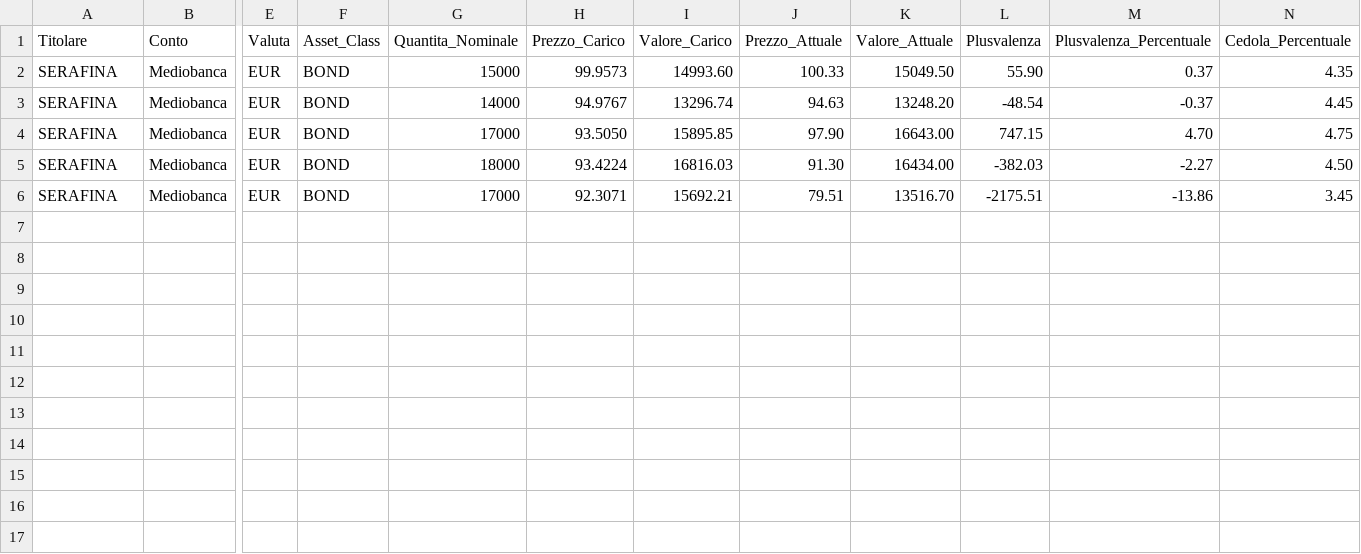
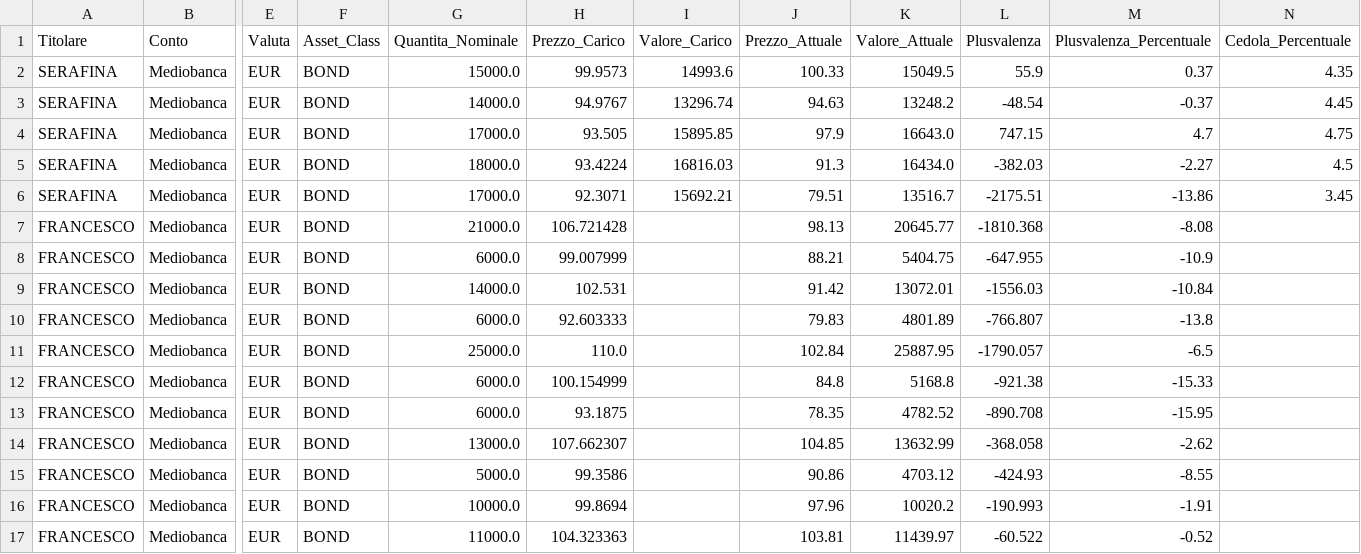
Before and after one commit to fedfranck/piattaforma-investimenti, a CSV file: data/BOND_PORTAFOGLIO.csv, drawn as a sheet; only a part is shown, gaps mark what is left out; rows hold the shown columns only; the diff names each change by its address in the sheet, - before the commit and + after, or states it on an @@ line.

```diff
--- a/data/BOND_PORTAFOGLIO.csv
+++ b/data/BOND_PORTAFOGLIO.csv
-G2 (Quantita_Nominale): 15000
+G2 (Quantita_Nominale): 15000.0
-I2 (Valore_Carico): 14993.60
+I2 (Valore_Carico): 14993.6
-K2 (Valore_Attuale): 15049.50
+K2 (Valore_Attuale): 15049.5
-L2 (Plusvalenza): 55.90
+L2 (Plusvalenza): 55.9
-G3 (Quantita_Nominale): 14000
+G3 (Quantita_Nominale): 14000.0
-K3 (Valore_Attuale): 13248.20
+K3 (Valore_Attuale): 13248.2
-G4 (Quantita_Nominale): 17000
+G4 (Quantita_Nominale): 17000.0
-H4 (Prezzo_Carico): 93.5050
+H4 (Prezzo_Carico): 93.505
-J4 (Prezzo_Attuale): 97.90
+J4 (Prezzo_Attuale): 97.9
-K4 (Valore_Attuale): 16643.00
+K4 (Valore_Attuale): 16643.0
-M4 (Plusvalenza_Percentuale): 4.70
+M4 (Plusvalenza_Percentuale): 4.7
-G5 (Quantita_Nominale): 18000
+G5 (Quantita_Nominale): 18000.0
-J5 (Prezzo_Attuale): 91.30
+J5 (Prezzo_Attuale): 91.3
-K5 (Valore_Attuale): 16434.00
+K5 (Valore_Attuale): 16434.0
-N5 (Cedola_Percentuale): 4.50
+N5 (Cedola_Percentuale): 4.5
-G6 (Quantita_Nominale): 17000
+G6 (Quantita_Nominale): 17000.0
-K6 (Valore_Attuale): 13516.70
+K6 (Valore_Attuale): 13516.7
+row 7: FRANCESCO | Mediobanca | EUR | BOND | 21000.0 | 106.721428 |  | 98.13 | 20645.77 | -1810.368 | -8.08
+row 8: FRANCESCO | Mediobanca | EUR | BOND | 6000.0 | 99.007999 |  | 88.21 | 5404.75 | -647.955 | -10.9
+row 9: FRANCESCO | Mediobanca | EUR | BOND | 14000.0 | 102.531 |  | 91.42 | 13072.01 | -1556.03 | -10.84
+row 10: FRANCESCO | Mediobanca | EUR | BOND | 6000.0 | 92.603333 |  | 79.83 | 4801.89 | -766.807 | -13.8
+row 11: FRANCESCO | Mediobanca | EUR | BOND | 25000.0 | 110.0 |  | 102.84 | 25887.95 | -1790.057 | -6.5
+row 12: FRANCESCO | Mediobanca | EUR | BOND | 6000.0 | 100.154999 |  | 84.8 | 5168.8 | -921.38 | -15.33
+row 13: FRANCESCO | Mediobanca | EUR | BOND | 6000.0 | 93.1875 |  | 78.35 | 4782.52 | -890.708 | -15.95
+row 14: FRANCESCO | Mediobanca | EUR | BOND | 13000.0 | 107.662307 |  | 104.85 | 13632.99 | -368.058 | -2.62
+row 15: FRANCESCO | Mediobanca | EUR | BOND | 5000.0 | 99.3586 |  | 90.86 | 4703.12 | -424.93 | -8.55
+row 16: FRANCESCO | Mediobanca | EUR | BOND | 10000.0 | 99.8694 |  | 97.96 | 10020.2 | -190.993 | -1.91
+row 17: FRANCESCO | Mediobanca | EUR | BOND | 11000.0 | 104.323363 |  | 103.81 | 11439.97 | -60.522 | -0.52
```
Also changed, not shown: 4 other files.
